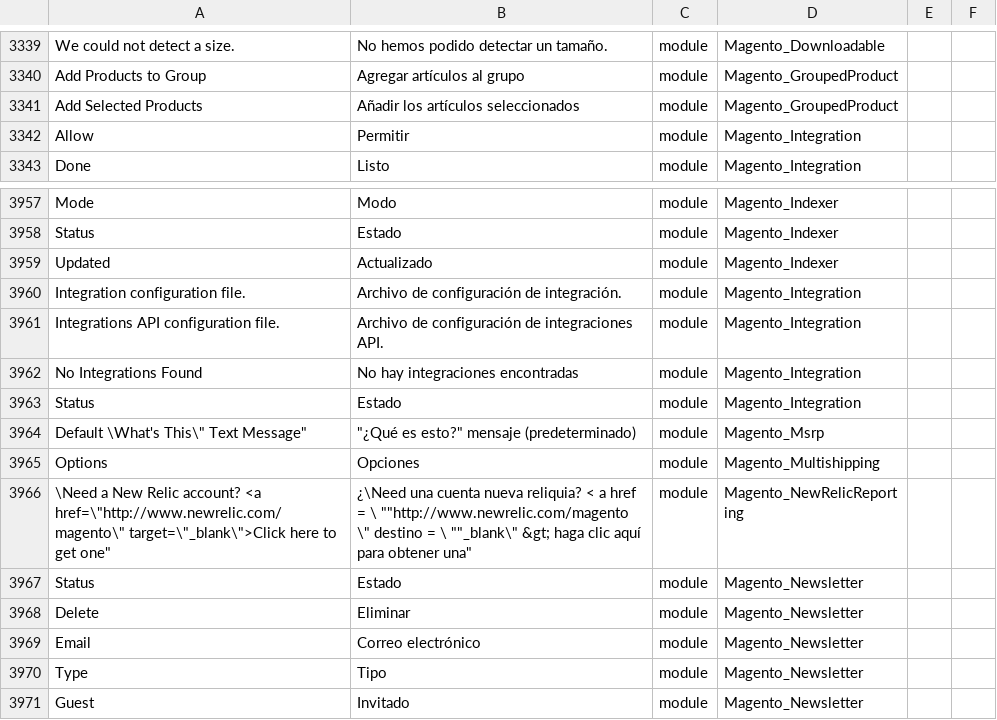
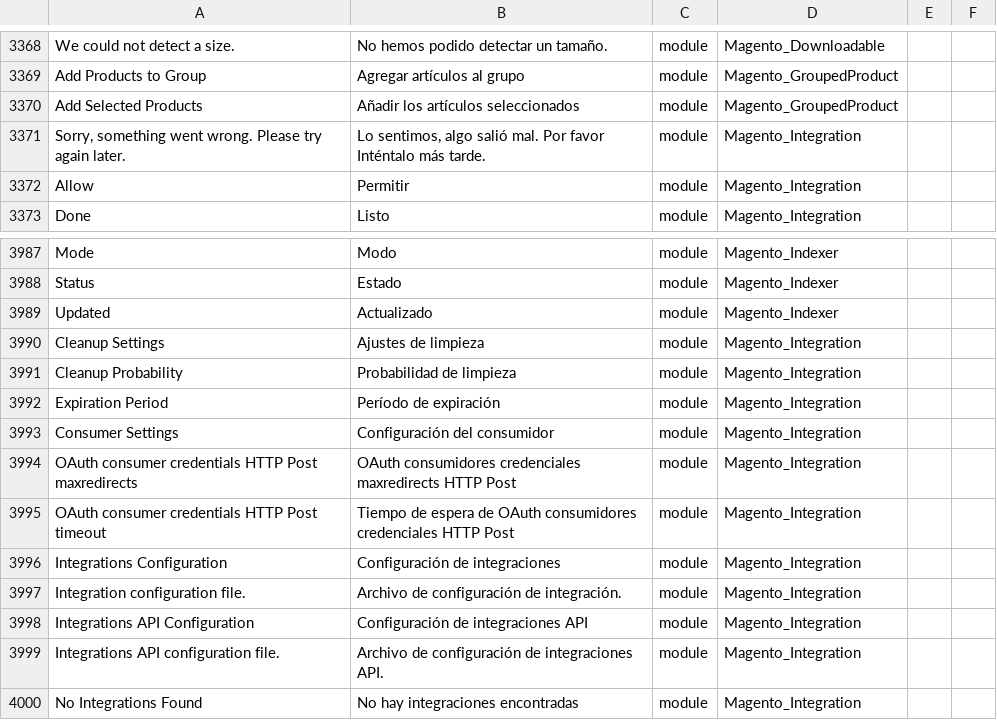
Before and after one commit to Magento2Translations/language_es_ar, a CSV file: es_AR.csv, drawn as a sheet; only a part is shown, gaps mark what is left out; the shorter side is filled out with more unchanged rows; the diff covers the shown part only; the diff names each change by its address in the sheet, - before the commit and + after, or states it on an @@ line.

```diff
--- a/es_AR.csv
+++ b/es_AR.csv
+row 3371: Sorry, something went wrong. Please try again later. | Lo sentimos, algo salió mal. Por favor Inténtalo más tarde. | module | Magento_Integration
+row 3990: Cleanup Settings | Ajustes de limpieza | module | Magento_Integration
+row 3991: Cleanup Probability | Probabilidad de limpieza | module | Magento_Integration
+row 3992: Expiration Period | Período de expiración | module | Magento_Integration
+row 3993: Consumer Settings | Configuración del consumidor | module | Magento_Integration
+row 3994: OAuth consumer credentials HTTP Post maxredirects | OAuth consumidores credenciales maxredirects HTTP Post | module | Magento_Integration
+row 3995: OAuth consumer credentials HTTP Post timeout | Tiempo de espera de OAuth consumidores credenciales HTTP Post | module | Magento_Integration
+row 3996: Integrations Configuration | Configuración de integraciones | module | Magento_Integration
+row 3998: Integrations API Configuration | Configuración de integraciones API | module | Magento_Integration
```
Also changed, not shown: 29 added rows elsewhere in this file, 1 other file.
